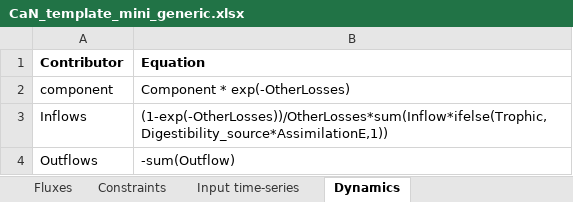
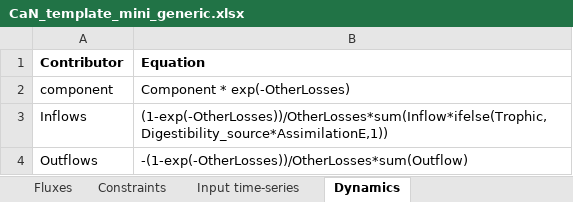
Before and after one commit to inrae/RCaNmodel, an Excel workbook: RCaN/inst/extdata/CaN_template_mini_generic.xlsx, sheet Dynamics, drawn as a sheet; values as stored, in another font and other column widths than the file's, no borders; the diff names each change by its address in the sheet, - before the commit and + after, or states it on an @@ line.

```diff
--- a/RCaN/inst/extdata/CaN_template_mini_generic.xlsx (sheet Dynamics)
+++ b/RCaN/inst/extdata/CaN_template_mini_generic.xlsx (sheet Dynamics)
-B4 (Equation): -sum(Outflow)
+B4 (Equation): -(1-exp(-OtherLosses))/OtherLosses*sum(Outflow)
```
Also changed, not shown: 4 other files.
